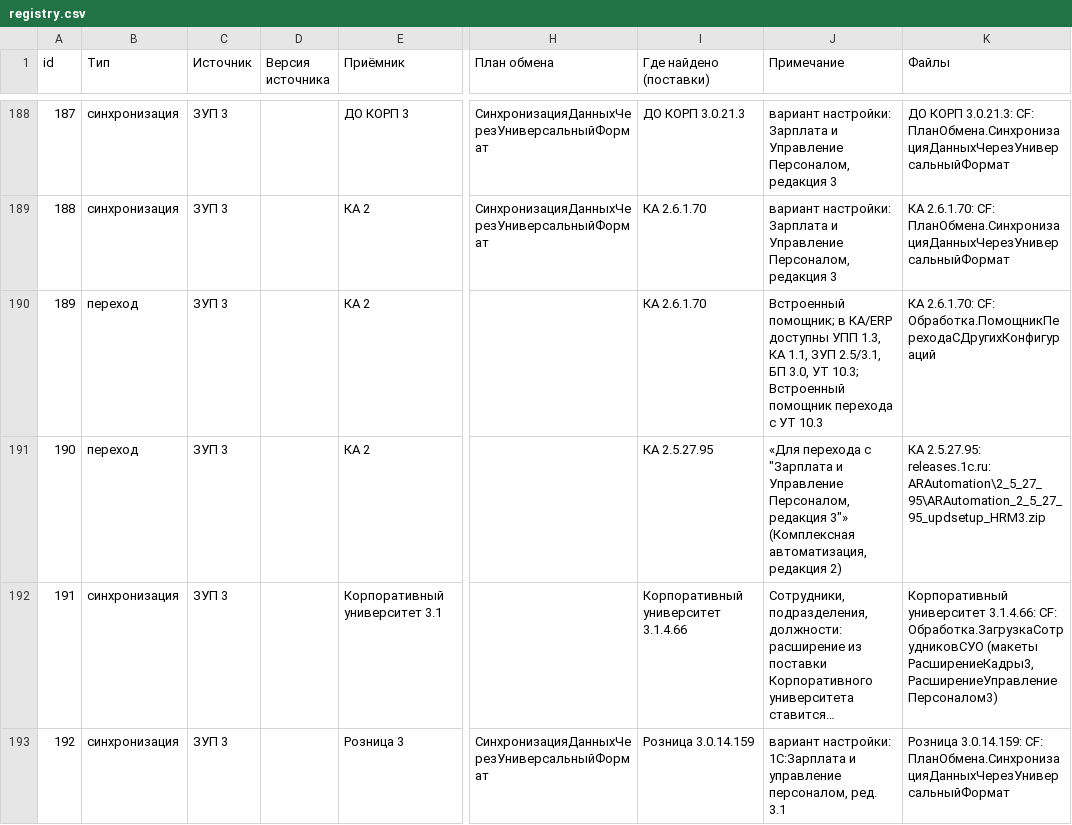
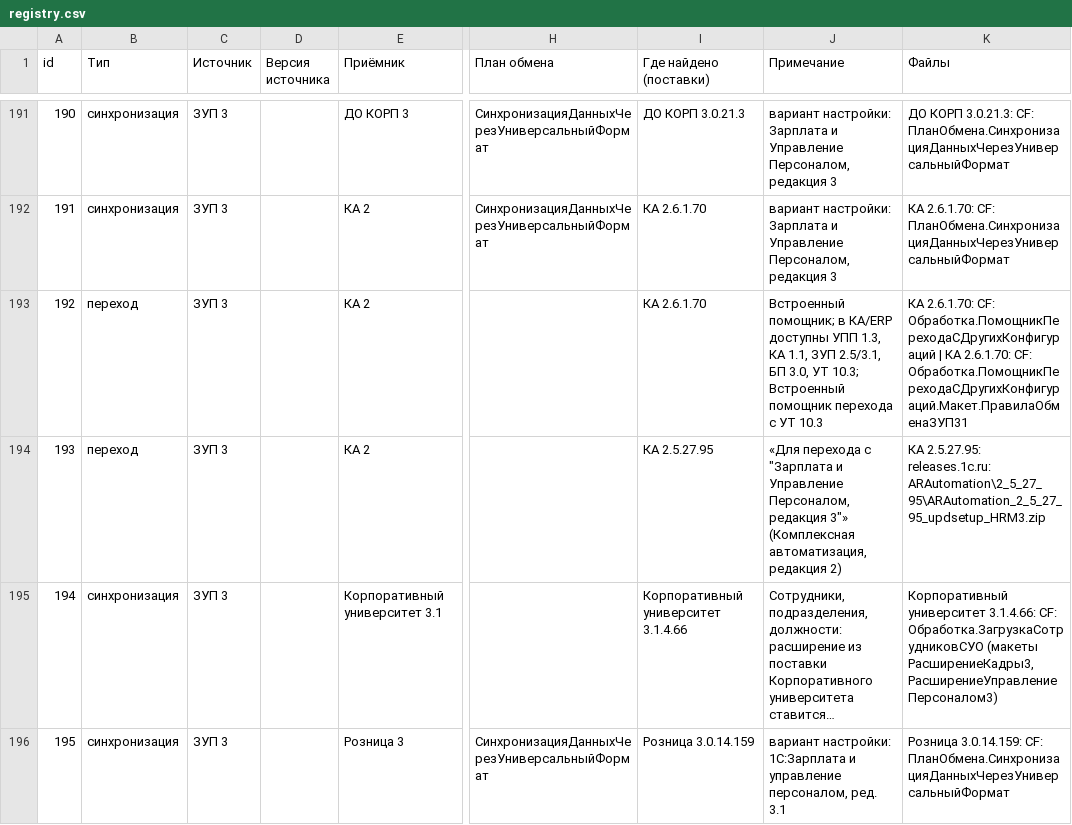
Before and after one commit to iMironRU/1CExchenge, a CSV file: data/registry.csv, drawn as a sheet; only a part is shown, gaps mark what is left out; long unchanged cells end in …; addresses are those after the commit; the diff covers the shown part only; the diff names each change by its address in the sheet, - before the commit and + after, or states it on an @@ line.

```diff
--- a/data/registry.csv
+++ b/data/registry.csv
@@ column A (id) renumbered from row 32 down @@
-K193 (Файлы): …CF: Обработка.ПомощникПереходаСДругихКонфигураций
+K193 (Файлы): …CF: Обработка.ПомощникПереходаСДругихКонфигураций | КА 2.6.1.70: CF: Обработка.ПомощникПереходаСДругихКонфигураций.Макет.ПравилаОбменаЗУП31
```
Also changed, not shown: 5 added rows and 12 edited cells elsewhere in this file, 12 other files.
